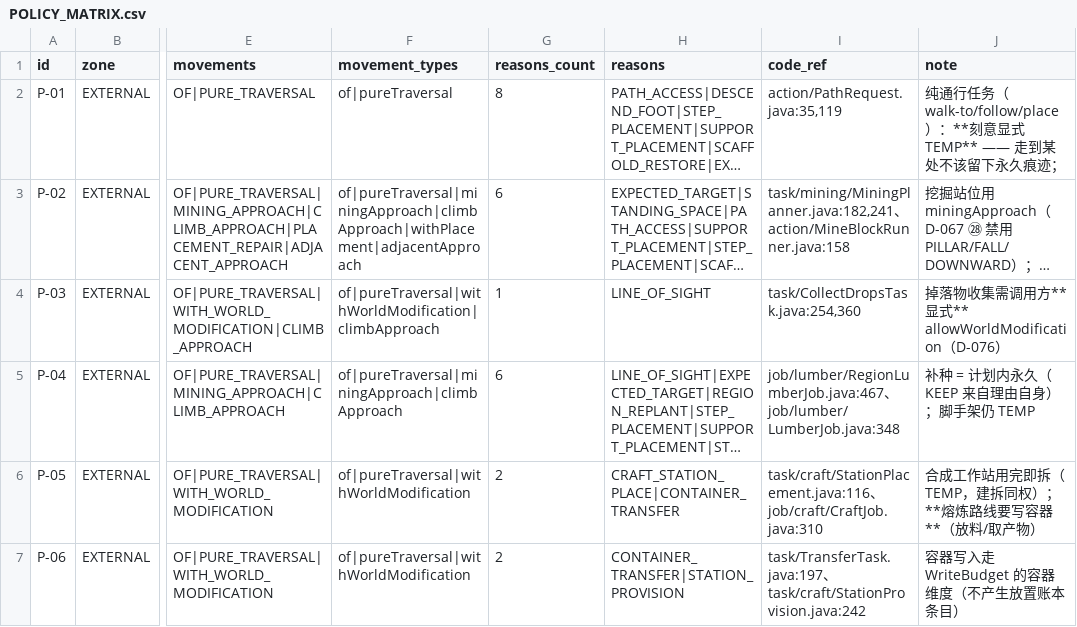
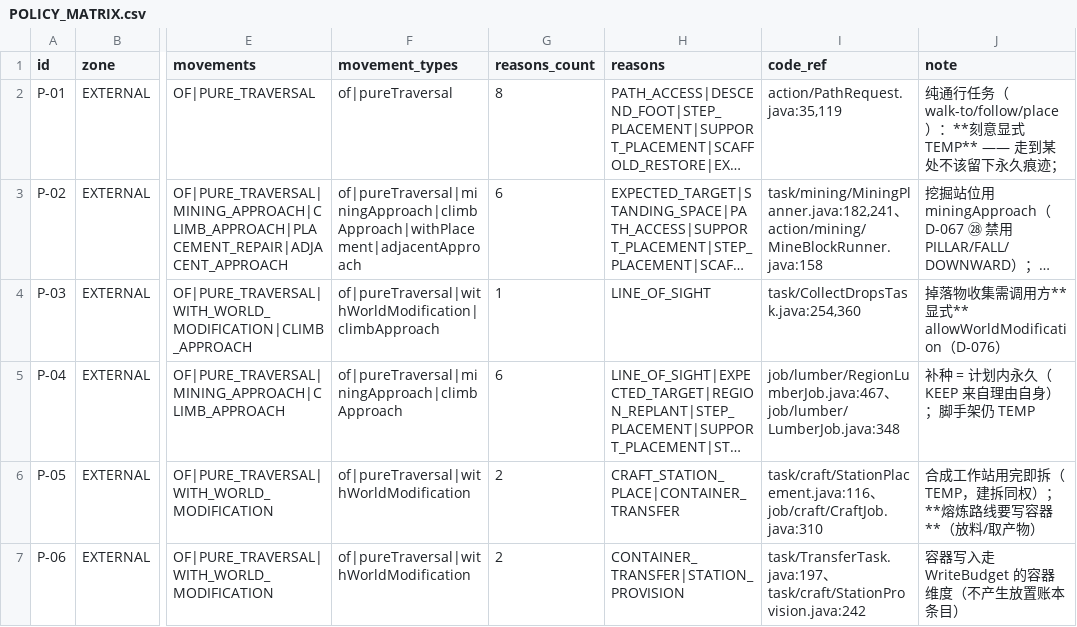
Before and after one commit to dddgn486/Alice-mcbot, a CSV file: docs/authz/POLICY_MATRIX.csv, drawn as a sheet; only a part is shown, gaps mark what is left out; long unchanged cells end in …; the diff names each change by its address in the sheet, - before the commit and + after, or states it on an @@ line.

Commit message:
refactor(D-562/刀1): 建 action/mining/（MineBlockRunner + ChainMining）+ 原语住根/域执行件住子包三条门禁（红臂 29→34）
- action/ 根留 5 个跨域共享原语；域执行件住 action/mining/
- 三条断言：根 ✗→ 域子包 · 低层(pathing/reach/write/log/ledger) ✗→ action/<域>/ · 人口下限/反空转
- 真树注入实测 2 次（还原逐字节干净）；红臂 29 → 34
- 6 个工具文件的硬编码旧路径同步；compat/ 与 action/ 各加 package-info
- ⛔ GainStepRunner 扣下：它拖着 MiningProfile（住 task/mining/）⇒ 会违反 action/ ✗→ task/
- 验证：COMPILES · check-all pass=40 · 电池 core 261s 163 个判定 token 逐字节与基线一致
  （并补了同代码对照组：同代码两次 318 行差异 = 噪声地板；基线 vs 本刀 314 行）
- O114 落地记录 · O115 Gradle 环境坑 · D-562

```diff
--- a/docs/authz/POLICY_MATRIX.csv
+++ b/docs/authz/POLICY_MATRIX.csv
-I3 (code_ref): task/mining/MiningPlanner.java:182,241、action/MineBlockRunner.java:158
+I3 (code_ref): task/mining/MiningPlanner.java:182,241、action/mining/MineBlockRunner.java:158
```
Also changed, not shown: 33 other files.
